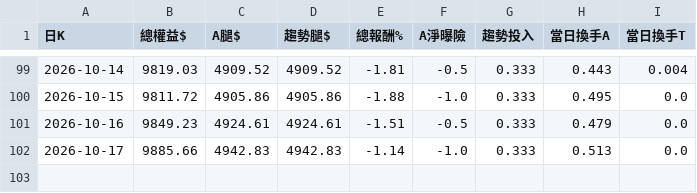
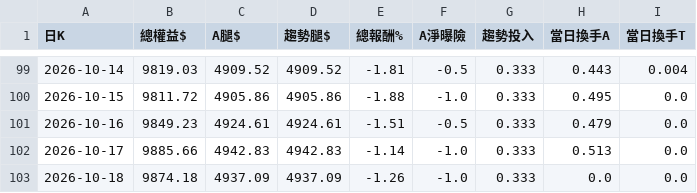
Before and after one commit to pidasin/crypto_combo_forward, a CSV file: paper_log.csv, drawn as a sheet; only a part is shown, gaps mark what is left out.

```diff
--- a/paper_log.csv
+++ b/paper_log.csv
@@ -102 +102,2 @@
 2026-10-17,9885.66,4942.83,4942.83,-1.14,-1.0,0.333,0.513,0.0
+2026-10-18,9874.18,4937.09,4937.09,-1.26,-1.0,0.333,0.0,0.0
```
Also changed, not shown: bot_log.csv, combo_forward_log.csv, 3 other files.
